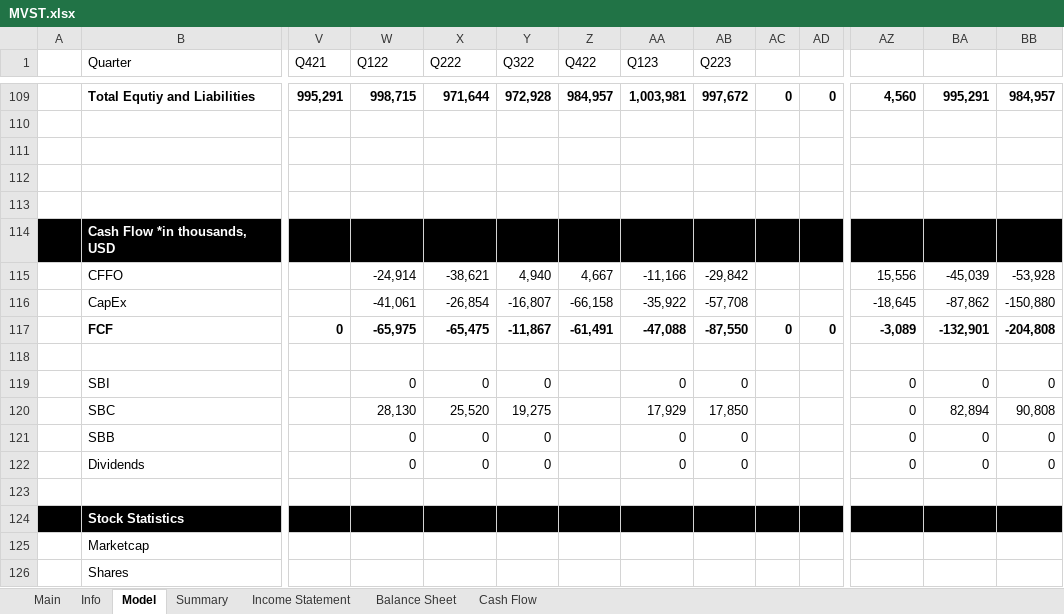
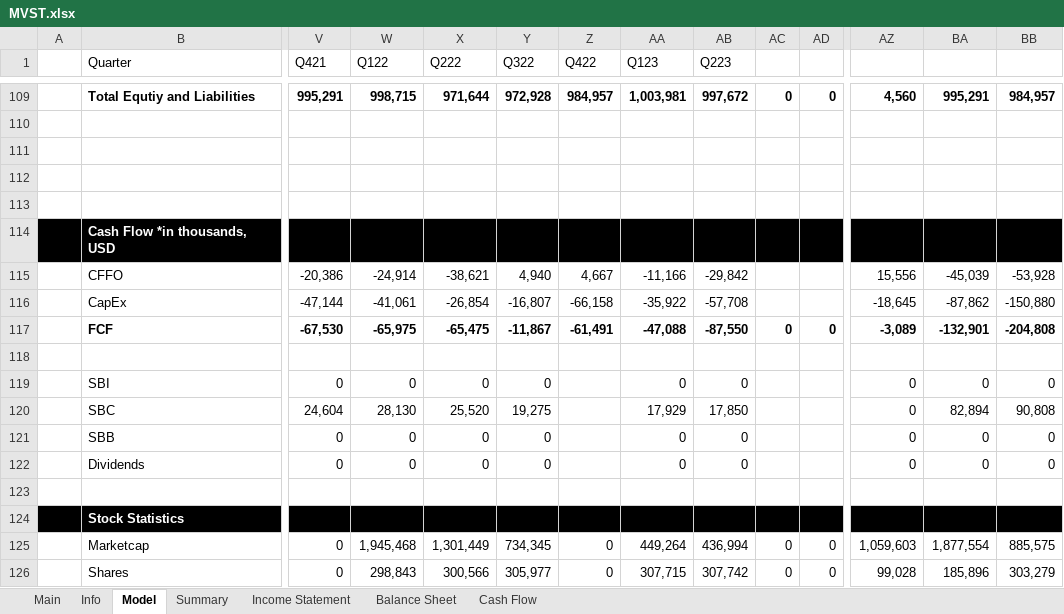
Before and after one commit to Primitive-Coding/Company-Models-Demo, an Excel workbook: MVST/MVST.xlsx, sheet Model, drawn as a sheet; only a part is shown, gaps mark what is left out; values as stored, in another font and other column widths than the file's, no borders; the diff covers the shown part only; the diff names each change by its address in the sheet, - before the commit and + after, or states it on an @@ line.

Commit message:
Updated MVST with stock statistics.

```diff
--- a/MVST/MVST.xlsx (sheet Model)
+++ b/MVST/MVST.xlsx (sheet Model)
-V115 (Q421): (empty)
+V115 (Q421): -20,386
-V116 (Q421): (empty)
+V116 (Q421): -47,144
-V117 (Q421): 0
+V117 (Q421): -67,530
-V119 (Q421): (empty)
+V119 (Q421): 0
-V120 (Q421): (empty)
+V120 (Q421): 24,604
-V121:V122 (Q421): (empty)
+V121:V122 (Q421): 0
-V125:V126 (Q421): (empty)
+V125:V126 (Q421): 0
-W125 (Q122): (empty)
+W125 (Q122): 1,945,468
-X125 (Q222): (empty)
+X125 (Q222): 1,301,449
-Y125 (Q322): (empty)
+Y125 (Q322): 734,345
-Z125:Z126 (Q422): (empty)
+Z125:Z126 (Q422): 0
-AA125 (Q123): (empty)
+AA125 (Q123): 449,264
-AB125 (Q223): (empty)
+AB125 (Q223): 436,994
-AC125:AC126: (empty)
+AC125:AC126: 0
-AD125:AD126: (empty)
+AD125:AD126: 0
-AZ125: (empty)
+AZ125: 1,059,603
-BA125: (empty)
+BA125: 1,877,554
-BB125: (empty)
+BB125: 885,575
-W126 (Q122): (empty)
+W126 (Q122): 298,843
-X126 (Q222): (empty)
+X126 (Q222): 300,566
-Y126 (Q322): (empty)
+Y126 (Q322): 305,977
-AA126 (Q123): (empty)
+AA126 (Q123): 307,715
-AB126 (Q223): (empty)
+AB126 (Q223): 307,742
-AZ126: (empty)
+AZ126: 99,028
-BA126: (empty)
+BA126: 185,896
-BB126: (empty)
+BB126: 303,279
```
Also changed, not shown: 3 added rows, 2 removed rows and 220 edited cells elsewhere in this sheet.
